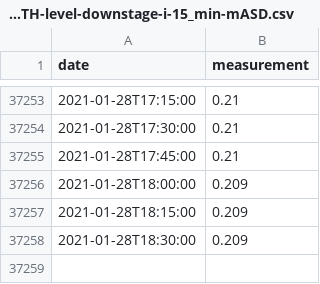
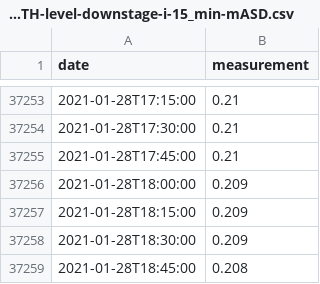
Before and after one commit to sgrieve/auto-chesswatch, a CSV file: data/2859TH-level-downstage-i-15_min-mASD.csv, drawn as a sheet; only a part is shown, gaps mark what is left out.

```diff
--- a/data/2859TH-level-downstage-i-15_min-mASD.csv
+++ b/data/2859TH-level-downstage-i-15_min-mASD.csv
@@ -37258 +37258,2 @@ date,measurement
 2021-01-28T18:30:00,0.209
+2021-01-28T18:45:00,0.208
```
Also changed, not shown: data/278744TP-rainfall-tipping_bucket_raingauge-t-15_min-mm.csv, data/2859TH-level-stage-i-15_min-mASD.csv, 12 other files.
